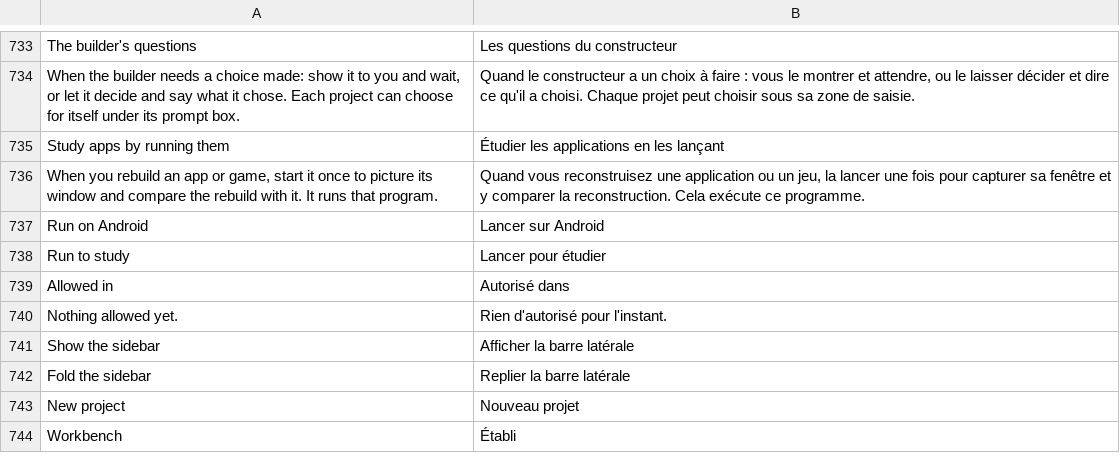
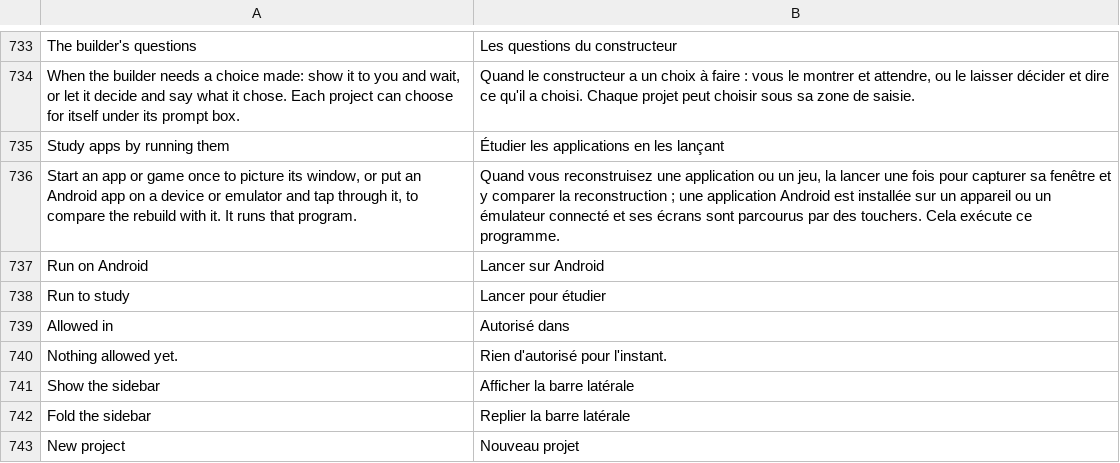
Before and after one commit to mateussmeneses/craft-anything-mobile, a TSV file: crates/ui-egui/src/fr.tsv, drawn as a sheet; only a part is shown, gaps mark what is left out; the shorter side is filled out with more unchanged rows.

```diff
--- a/crates/ui-egui/src/fr.tsv
+++ b/crates/ui-egui/src/fr.tsv
@@ -735,3 +735,3 @@ When the builder needs a choice made: show it to you and wait, or let it decide
 Study apps by running them	Étudier les applications en les lançant
-When you rebuild an app or game, start it once to picture its window and compare the rebuild with it. It runs that program.	Quand vous reconstruisez une application ou un jeu, la lancer une fois pour capturer sa fenêtre et y comparer la reconstruction. Cela exécute ce programme.
+Start an app or game once to picture its window, or put an Android app on a device or emulator and tap through it, to compare the rebuild with it. It runs that program.	Quand vous reconstruisez une application ou un jeu, la lancer une fois pour capturer sa fenêtre et y comparer la reconstruction ; une application Android est installée sur un appareil ou un émulateur connecté et ses écrans sont parcourus par des touchers. Cela exécute ce programme.
 Run on Android	Lancer sur Android
```
Also changed, not shown: crates/ui-egui/src/i18n/it.tsv, crates/ui-egui/src/i18n/ka.tsv, 15 other files.
